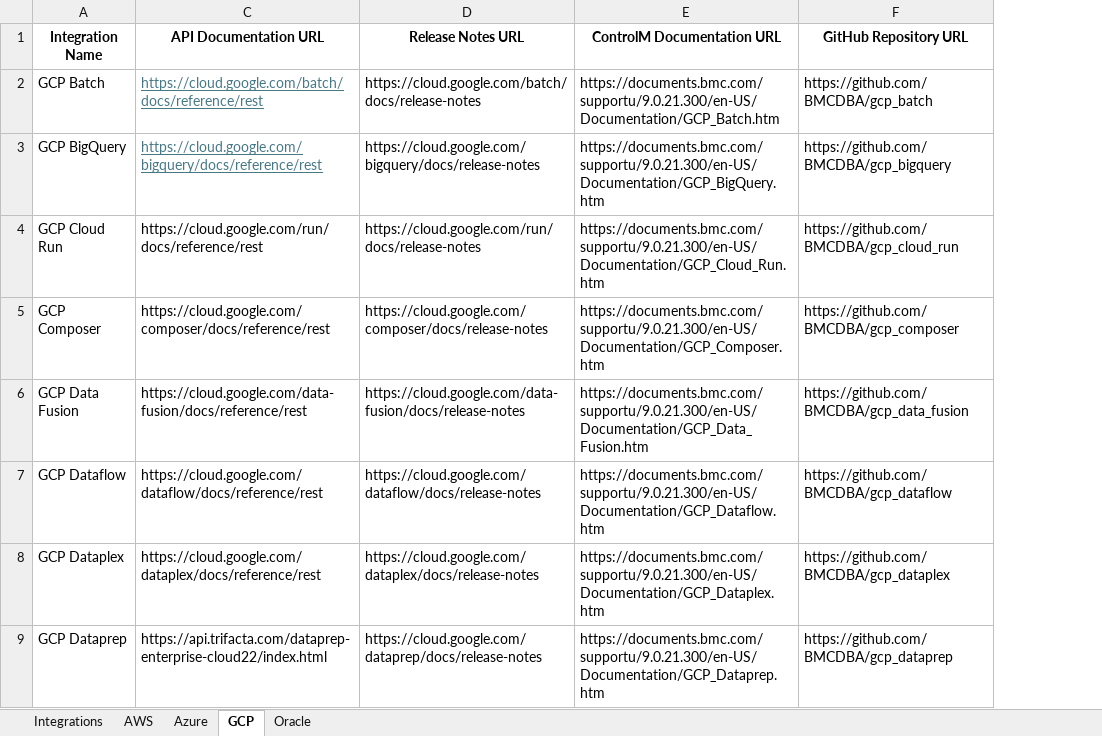
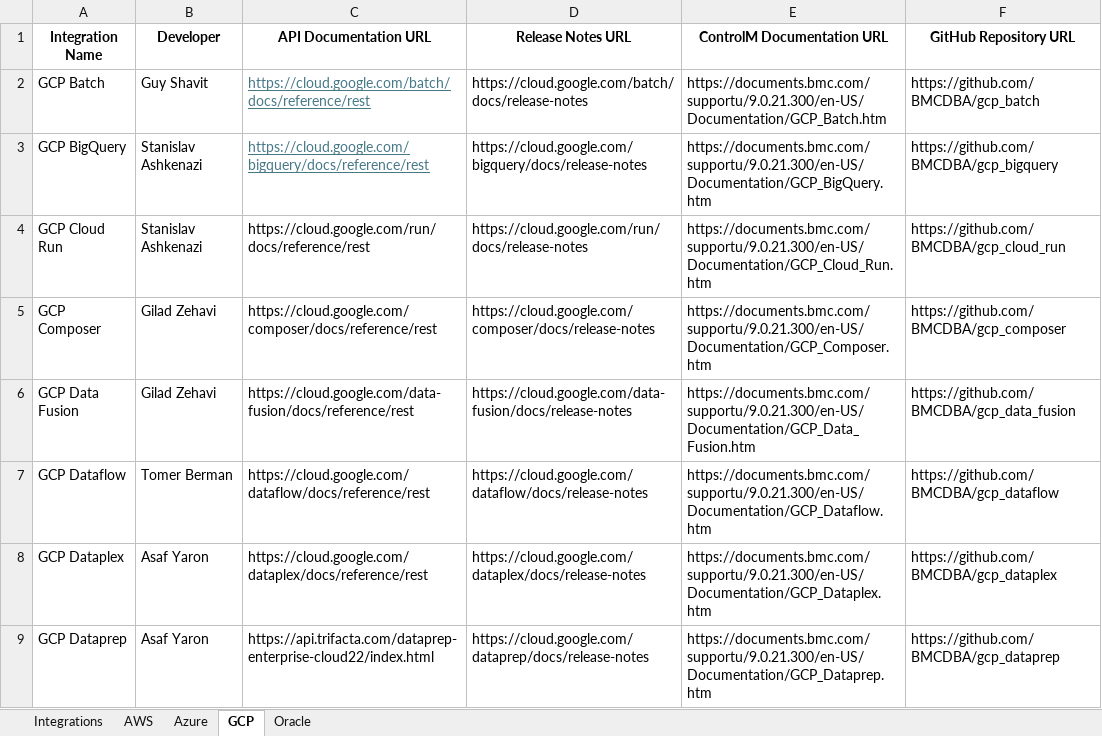
Before and after one commit to asafyace/Integration_Hub, an Excel workbook: Integration Hub.xlsx, sheet GCP, drawn as a sheet; only a part is shown; values as stored, in another font and other column widths than the file's, no borders; table styles not drawn; the diff names each change by its address in the sheet, - before the commit and + after, or states it on an @@ line.

```diff
--- a/Integration Hub.xlsx (sheet GCP)
+++ b/Integration Hub.xlsx (sheet GCP)
@@ column B (Developer) unhidden, rows 2-9: Guy Shavit | Stanislav Ashkenazi | Stanislav Ashkenazi | Gilad Zehavi | Gilad Zehavi | Tomer Berman | Asaf Yaron | Asaf Yaron @@
```
Also changed, not shown: 1 other file.
